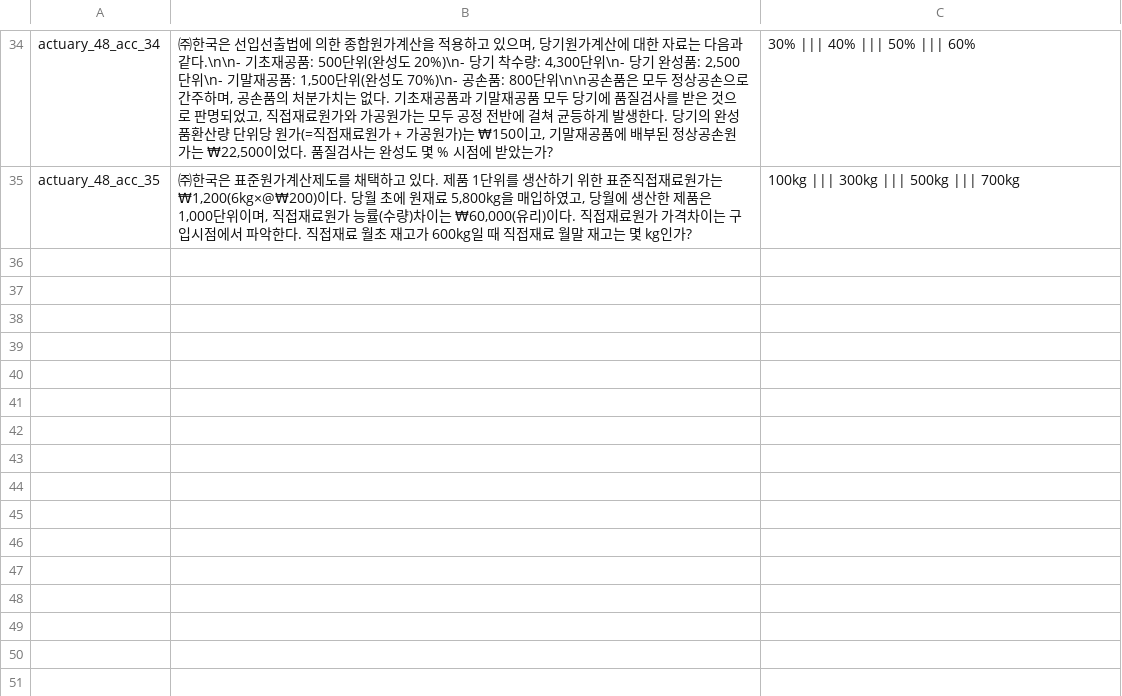
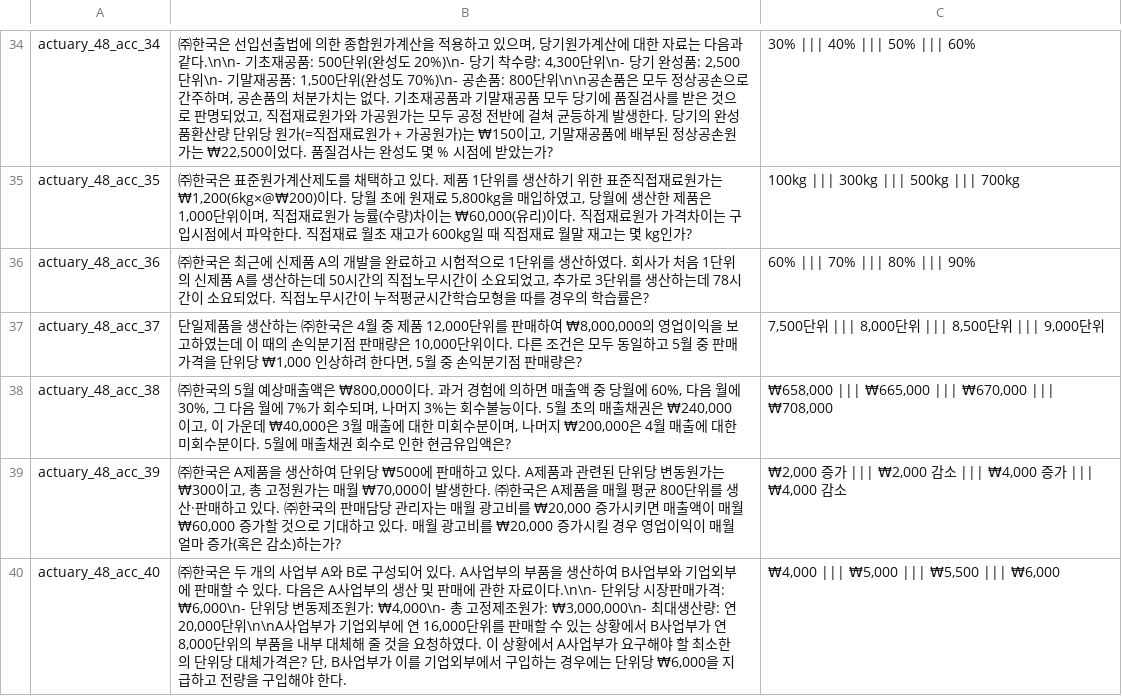
Before and after one commit to jihorag/-, a TSV file: 6_db_utils/answer_keys/_img2txt_act48_acc.tsv, drawn as a sheet; only a part is shown, gaps mark what is left out; the diff names each change by its address in the sheet, - before the commit and + after, or states it on an @@ line.

```diff
--- a/6_db_utils/answer_keys/_img2txt_act48_acc.tsv
+++ b/6_db_utils/answer_keys/_img2txt_act48_acc.tsv
+row 36: actuary_48_acc_36 | ㈜한국은 최근에 신제품 A의 개발을 완료하고 시험적으로 1단위를 생산하였다. 회사가 처음 1단위의 신제품 A를 생산하는데 50시간의 직접노무시간이 소요되었고, 추가로 3단위를 생산하는데 78시간이 소요되었다. 직접노무시간이 누적평균시간학습모형을 따를 경우의 학습률은? | 60% ||| 70% ||| 80% ||| 90%
+row 37: actuary_48_acc_37 | 단일제품을 생산하는 ㈜한국은 4월 중 제품 12,000단위를 판매하여 ₩8,000,000의 영업이익을 보고하였는데 이 때의 손익분기점 판매량은 10,000단위이다. 다른 조건은 모두 동일하고 5월 중 판매가격을 단위당 ₩1,000 인상하려 한다면, 5월 중 손익분기점 판매량은? | 7,500단위 ||| 8,000단위 ||| 8,500단위 ||| 9,000단위
+row 38: actuary_48_acc_38 | ㈜한국의 5월 예상매출액은 ₩800,000이다. 과거 경험에 의하면 매출액 중 당월에 60%, 다음 월에 30%, 그 다음 월에 7%가 회수되며, 나머지 3%는 회수불능이다. 5월 초의 매출채권은 ₩240,000이고, 이 가운데 ₩40,000은 3월 매출에 대한 미회수분이며, 나머지 ₩200,000은 4월 매출에 대한 미회수분이다. 5월에 매출채권 회수로 인한 현금유입액은? | ₩658,000 ||| ₩665,000 ||| ₩670,000 ||| ₩708,000
+row 39: actuary_48_acc_39 | ㈜한국은 A제품을 생산하여 단위당 ₩500에 판매하고 있다. A제품과 관련된 단위당 변동원가는 ₩300이고, 총 고정원가는 매월 ₩70,000이 발생한다. ㈜한국은 A제품을 매월 평균 800단위를 생산·판매하고 있다. ㈜한국의 판매담당 관리자는 매월 광고비를 ₩20,000 증가시키면 매출액이 매월 ₩60,000 증가할 것으로 기대하고 있다. 매월 광고비를 ₩20,000 증가시킬 경우 영업이익이 매월 얼마 증가(혹은 감소)하는가? | ₩2,000 증가 ||| ₩2,000 감소 ||| ₩4,000 증가 ||| ₩4,000 감소
+row 40: actuary_48_acc_40 | ㈜한국은 두 개의 사업부 A와 B로 구성되어 있다. A사업부의 부품을 생산하여 B사업부와 기업외부에 판매할 수 있다. 다음은 A사업부의 생산 및 판매에 관한 자료이다.\n\n- 단위당 시장판매가격: ₩6,000\n- 단위당 변동제조원가: ₩4,000\n- 총 고정제조원가: ₩3,000,000\n- 최대생산량: 연 20,000단위\n\nA사업부가 기업외부에 연 16,000단위를 판매할 수 있는 상황에서 B사업부가 연 8,000단위의 부품을 내부 대체해 줄 것을 요청하였다. 이 상황에서 A사업부가 요구해야 할 최소한의 단위당 대체가격은? 단, B사업부가 이를 기업외부에서 구입하는 경우에는 단위당 ₩6,000을 지급하고 전량을 구입해야 한다. | ₩4,000 ||| ₩5,000 ||| ₩5,500 ||| ₩6,000
```
Also changed, not shown: 3 other files.
